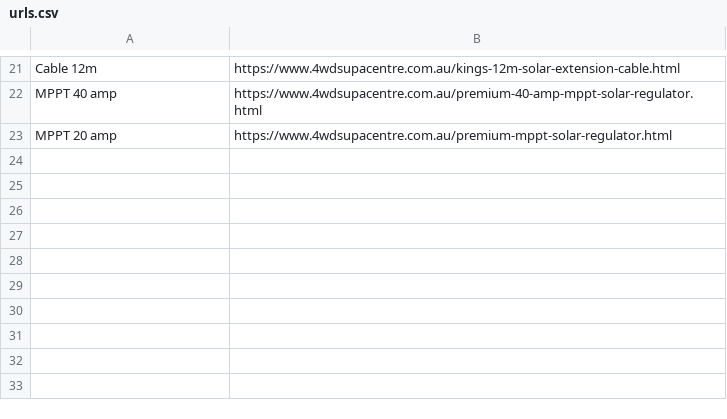
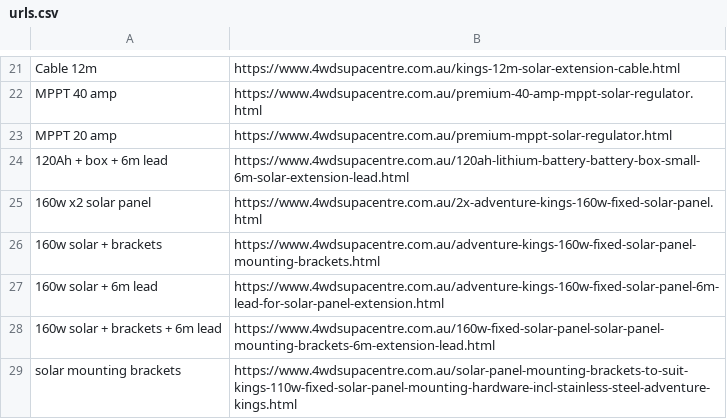
Before and after one commit to Hickory420/AdventureKings, a CSV file: urls.csv, drawn as a sheet; only a part is shown, gaps mark what is left out.

Commit message:
added to csv

```diff
--- a/urls.csv
+++ b/urls.csv
@@ -23 +23,7 @@ MPPT 40 amp, https://www.4wdsupacentre.com.au/premium-40-amp-mppt-solar-regulato
 MPPT 20 amp, https://www.4wdsupacentre.com.au/premium-mppt-solar-regulator.html
+120Ah + box + 6m lead, https://www.4wdsupacentre.com.au/120ah-lithium-battery-battery-box-small-6m-solar-extension-lead.html
+160w x2 solar panel, https://www.4wdsupacentre.com.au/2x-adventure-kings-160w-fixed-solar-panel.html
+160w solar + brackets, https://www.4wdsupacentre.com.au/adventure-kings-160w-fixed-solar-panel-mounting-brackets.html
+160w solar + 6m lead, https://www.4wdsupacentre.com.au/adventure-kings-160w-fixed-solar-panel-6m-lead-for-solar-panel-extension.html
+160w solar + brackets + 6m lead, https://www.4wdsupacentre.com.au/160w-fixed-solar-panel-solar-panel-mounting-brackets-6m-extension-lead.html
+solar mounting brackets, https://www.4wdsupacentre.com.au/solar-panel-mounting-brackets-to-suit-kings-110w-fixed-solar-panel-mounting-hardware-incl-stainless-steel-adventure-kings.html
```
